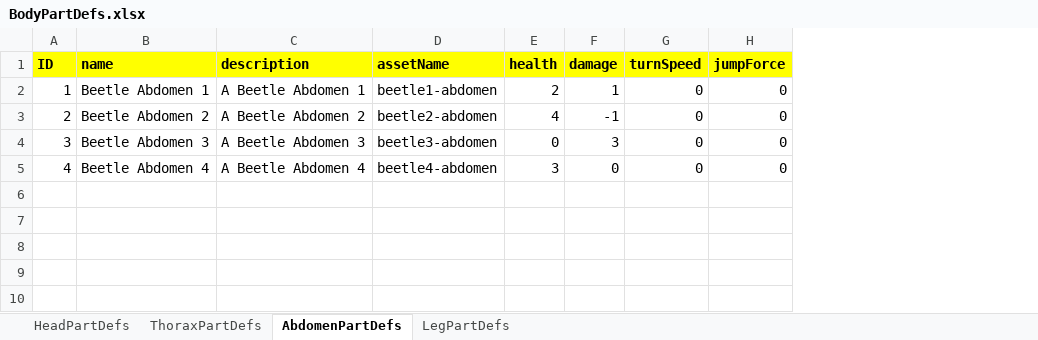
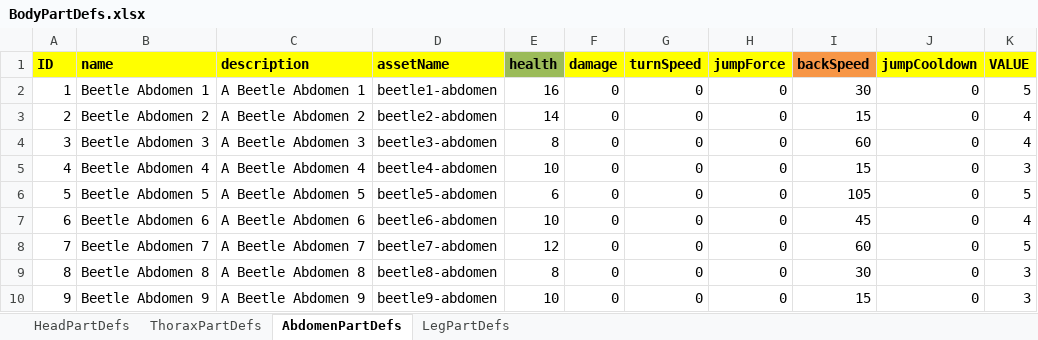
Before and after one commit to Recursiveanomaly/ld35, an Excel workbook: UnityProject/LD35/Assets/StaticDefinitions/BodyPartDefs.xlsx, sheet AbdomenPartDefs, drawn as a sheet; values as stored, in another font and other column widths than the file's, no borders; table styles not drawn; the diff names each change by its address in the sheet, - before the commit and + after, or states it on an @@ line.

Commit message:
new values!

```diff
--- a/UnityProject/LD35/Assets/StaticDefinitions/BodyPartDefs.xlsx (sheet AbdomenPartDefs)
+++ b/UnityProject/LD35/Assets/StaticDefinitions/BodyPartDefs.xlsx (sheet AbdomenPartDefs)
+column I (backSpeed), rows 2-5: 30 | 15 | 60 | 15
+column J (jumpCooldown), rows 2-5: all 0
+column K (VALUE), rows 2-5: 5 | 4 | 4 | 3
-E1 fill: #FFFF00
+E1 fill: #9BBB59
-E2 (health): 2
+E2 (health): 16
-F2 (damage): 1
+F2 (damage): 0
-E3 (health): 4
+E3 (health): 14
-F3 (damage): -1
+F3 (damage): 0
-E4 (health): 0
+E4 (health): 8
-F4 (damage): 3
+F4 (damage): 0
-E5 (health): 3
+E5 (health): 10
+row 6: 5 | Beetle Abdomen 5 | A Beetle Abdomen 5 | beetle5-abdomen | 6 | 0 | 0 | 0 | 105 | 0 | 5
+row 7: 6 | Beetle Abdomen 6 | A Beetle Abdomen 6 | beetle6-abdomen | 10 | 0 | 0 | 0 | 45 | 0 | 4
+row 8: 7 | Beetle Abdomen 7 | A Beetle Abdomen 7 | beetle7-abdomen | 12 | 0 | 0 | 0 | 60 | 0 | 5
+row 9: 8 | Beetle Abdomen 8 | A Beetle Abdomen 8 | beetle8-abdomen | 8 | 0 | 0 | 0 | 30 | 0 | 3
+row 10: 9 | Beetle Abdomen 9 | A Beetle Abdomen 9 | beetle9-abdomen | 10 | 0 | 0 | 0 | 15 | 0 | 3
```
Also changed, not shown: sheet ThoraxPartDefs, sheet HeadPartDefs, sheet LegPartDefs.
